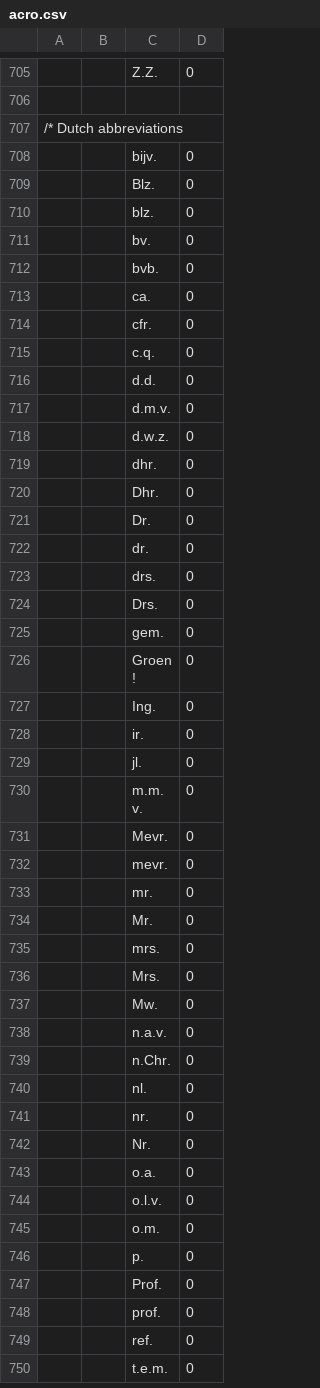
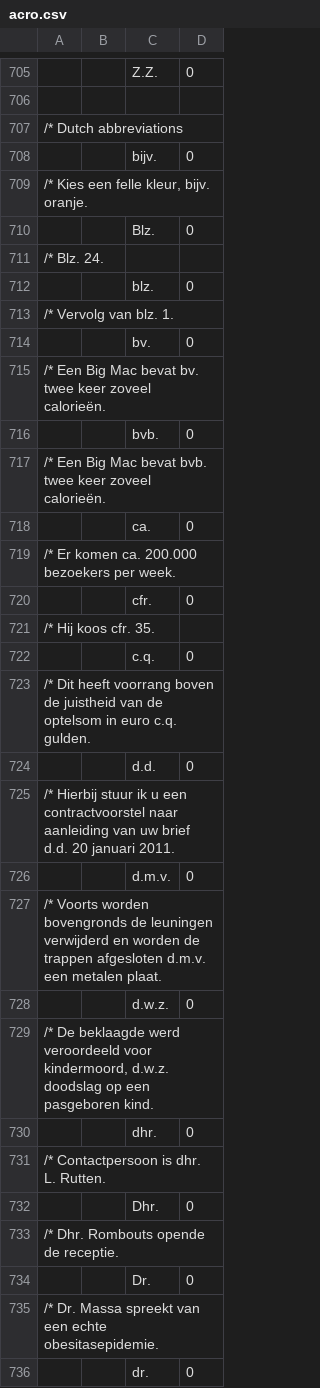
Before and after one commit to intersystems/iknow, a CSV file: language_models/nl/acro.csv, drawn as a sheet; only a part is shown, gaps mark what is left out; the shorter side is filled out with more unchanged rows; the diff covers the shown part only; the diff names each change by its address in the sheet, - before the commit and + after, or states it on an @@ line.

Commit message:
Add expansion to Dutch Time attribute
Examples added to Acro file
Includes update reference materials

```diff
--- a/language_models/nl/acro.csv
+++ b/language_models/nl/acro.csv
+row 709: /* Kies een felle kleur, bijv. oranje.
+row 711: /* Blz. 24.
+row 713: /* Vervolg van blz. 1.
+row 715: /* Een Big Mac bevat bv. twee keer zoveel calorieën.
+row 717: /* Een Big Mac bevat bvb. twee keer zoveel calorieën.
+row 719: /* Er komen ca. 200.000 bezoekers per week.
+row 721: /* Hij koos cfr. 35.
+row 723: /* Dit heeft voorrang boven de juistheid van de optelsom in euro c.q. gulden.
+row 725: /* Hierbij stuur ik u een contractvoorstel naar aanleiding van uw brief d.d. 20 januari 2011.
+row 727: /* Voorts worden bovengronds de leuningen verwijderd en worden de trappen afgesloten d.m.v. een metalen plaat.
+row 729: /* De beklaagde werd veroordeeld voor kindermoord, d.w.z. doodslag op een pasgeboren kind.
+row 731: /* Contactpersoon is dhr. L. Rutten.
+row 733: /* Dhr. Rombouts opende de receptie.
+row 735: /* Dr. Massa spreekt van een echte obesitasepidemie.
```
Also changed, not shown: 35 added rows elsewhere in this file, language_models/nl/labels.csv, language_models/nl/regex.csv, 33 other files.
